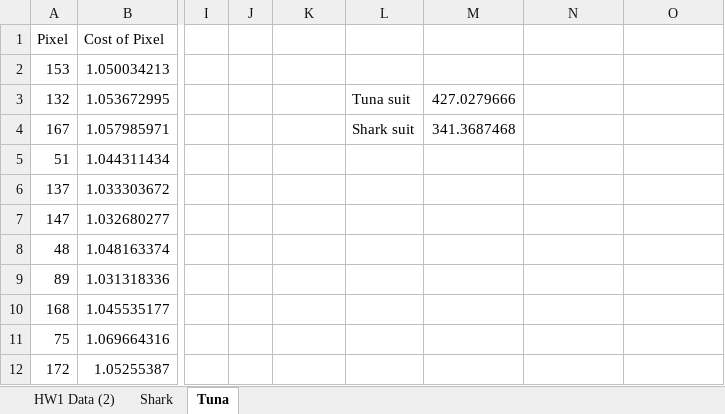
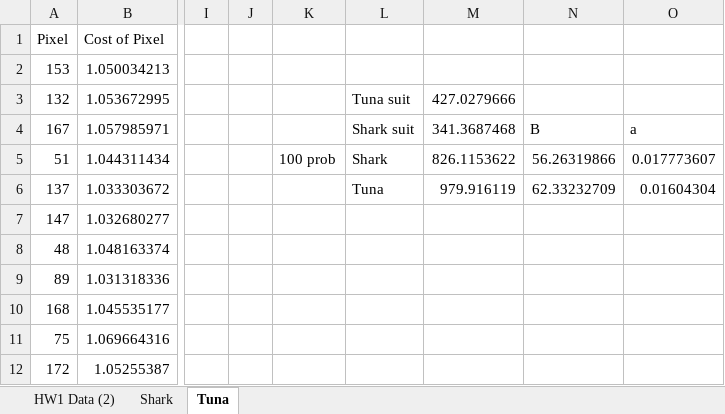
Before and after one commit to gorchels/ESM204Assn1, an Excel workbook: ESM204_HW1.xlsx, sheet Tuna, drawn as a sheet; only a part is shown, gaps mark what is left out; values as stored, in another font and other column widths than the file's, no borders; the diff names each change by its address in the sheet, - before the commit and + after, or states it on an @@ line.

```diff
--- a/ESM204_HW1.xlsx (sheet Tuna)
+++ b/ESM204_HW1.xlsx (sheet Tuna)
-N4: (empty)
+N4: B
-O4: (empty)
+O4: a
-K5: (empty)
+K5: 100 prob
-L5: (empty)
+L5: Shark
-M5: (empty)
+M5: 826.1153622
-N5: (empty)
+N5: 56.26319866
-O5: (empty)
+O5: 0.017773607
-L6: (empty)
+L6: Tuna
-M6: (empty)
+M6: 979.916119
-N6: (empty)
+N6: 62.33232709
-O6: (empty)
+O6: 0.01604304
```
Also changed, not shown: 1 other file.
